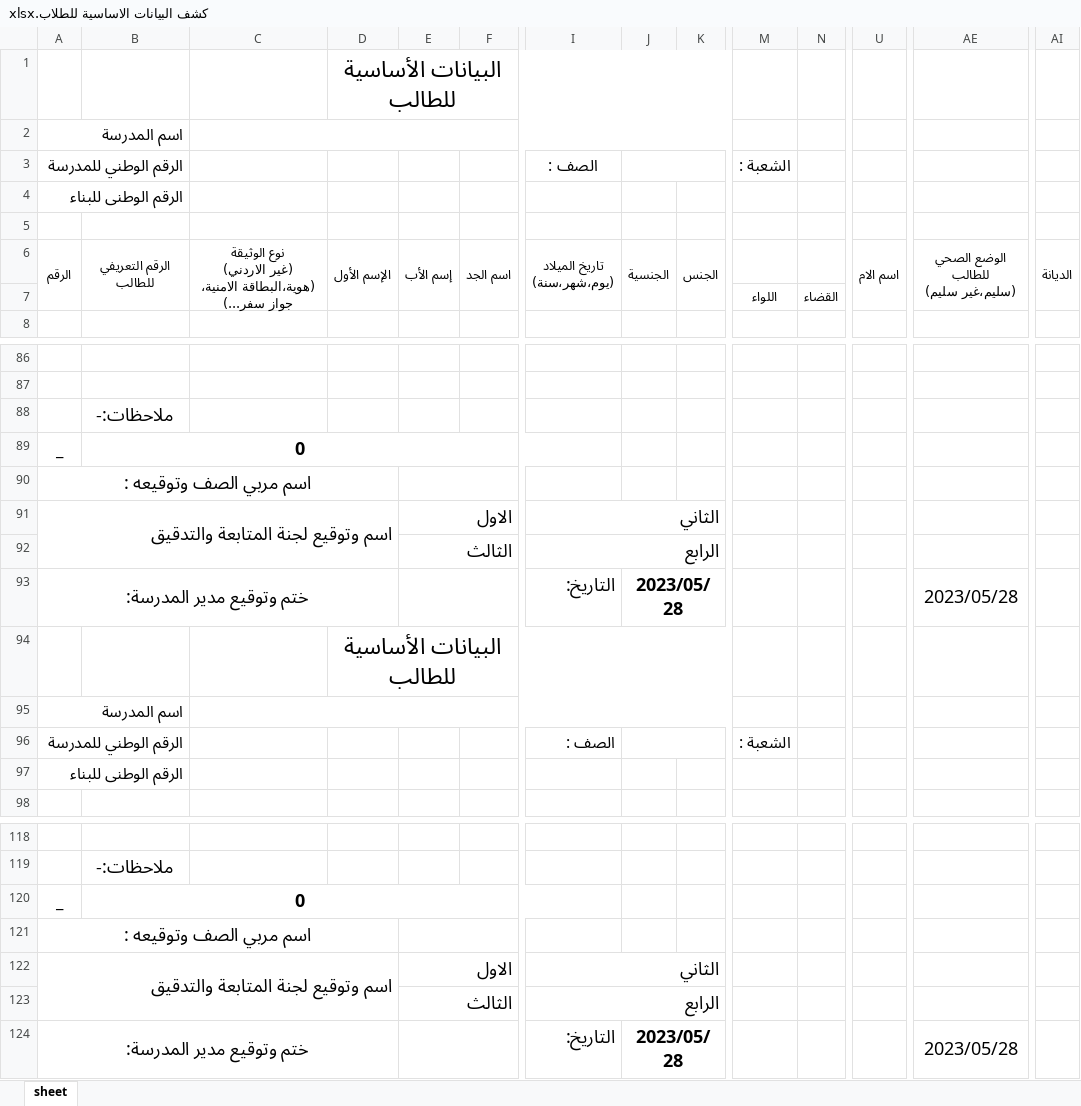
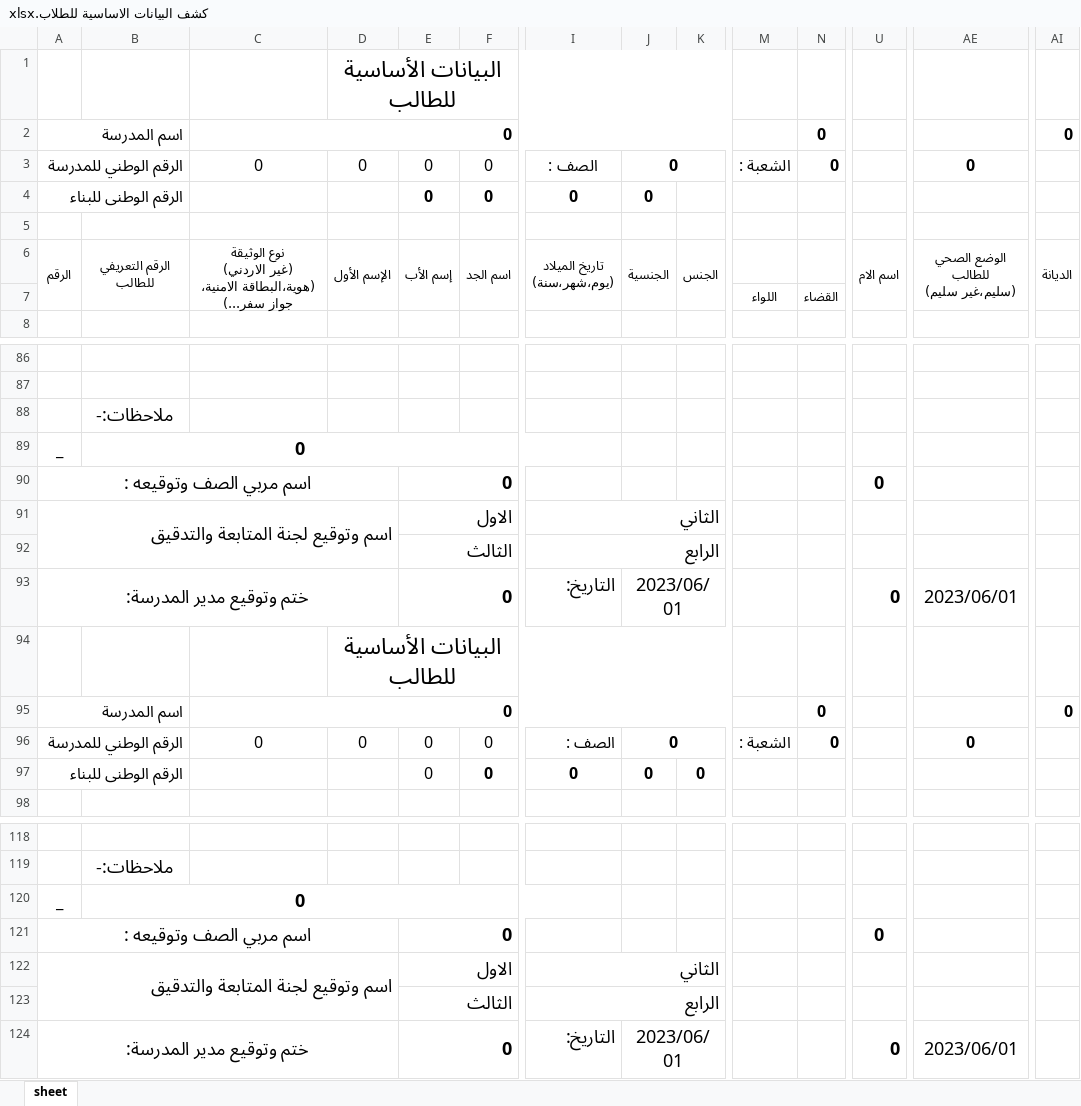
Before and after one commit to work-nadi-altiba/school_telgram_bot, an Excel workbook: telegram_bot/templet_files/unused_files_but_important/كشف البيانات الاساسية للطلاب.xlsx, sheet sheet, drawn as a sheet; only a part is shown, gaps mark what is left out; values as stored, in another font and other column widths than the file's, no borders; removed rows and columns are numbered as before the commit, all else as after; rows hold the shown columns only; the diff covers the shown part only; the diff names each change by its address in the sheet, - before the commit and + after, or states it on an @@ line.

```diff
--- a/telegram_bot/templet_files/unused_files_but_important/كشف البيانات الاساسية للطلاب.xlsx (sheet sheet)
+++ b/telegram_bot/templet_files/unused_files_but_important/كشف البيانات الاساسية للطلاب.xlsx (sheet sheet)
-C2: (empty)
+C2: 0
-N2: (empty)
+N2: 0
-AI2: (empty)
+AI2: 0
-row 3: الرقم الوطني للمدرسة |  |  |  |  |  | الصف : |  |  | الشعبة :
-row 4: الرقم الوطنى للبناء
+row 3: الرقم الوطني للمدرسة |  | 0 | 0 | 0 | 0 | الصف : | 0 |  | الشعبة : | 0 |  | 0
+row 4: الرقم الوطنى للبناء |  |  |  | 0 | 0 | 0 | 0
-E90: (empty)
+E90: 0
-U90: (empty)
+U90: 0
-E93: (empty)
+E93: 0
-J93: 2023/05/28
+J93: 2023/06/01
-J93 bold: on
+J93 bold: off
-U93: (empty)
+U93: 0
-AE93: 2023/05/28
+AE93: 2023/06/01
-C95: (empty)
+C95: 0
-N95: (empty)
+N95: 0
-AI95: (empty)
+AI95: 0
-row 96: الرقم الوطني للمدرسة |  |  |  |  |  | الصف : |  |  | الشعبة :
-row 97: الرقم الوطنى للبناء
+row 96: الرقم الوطني للمدرسة |  | 0 | 0 | 0 | 0 | الصف : | 0 |  | الشعبة : | 0 |  | 0
+row 97: الرقم الوطنى للبناء |  |  |  | 0 | 0 | 0 | 0 | 0
-E121: (empty)
+E121: 0
-U121: (empty)
+U121: 0
-E124: (empty)
+E124: 0
-J124: 2023/05/28
+J124: 2023/06/01
-J124 bold: on
+J124 bold: off
-U124: (empty)
+U124: 0
-AE124: 2023/05/28
+AE124: 2023/06/01
```
Also changed, not shown: 4 added rows, 4 removed rows, 18 edited cells and cell formats elsewhere in this sheet, hidden cells, 4 other files.
